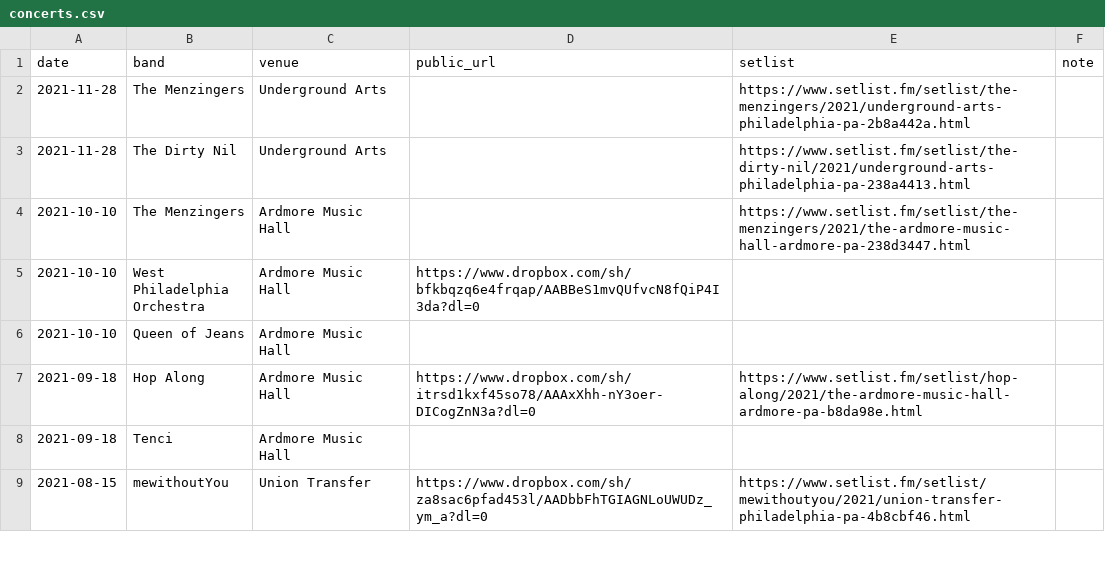
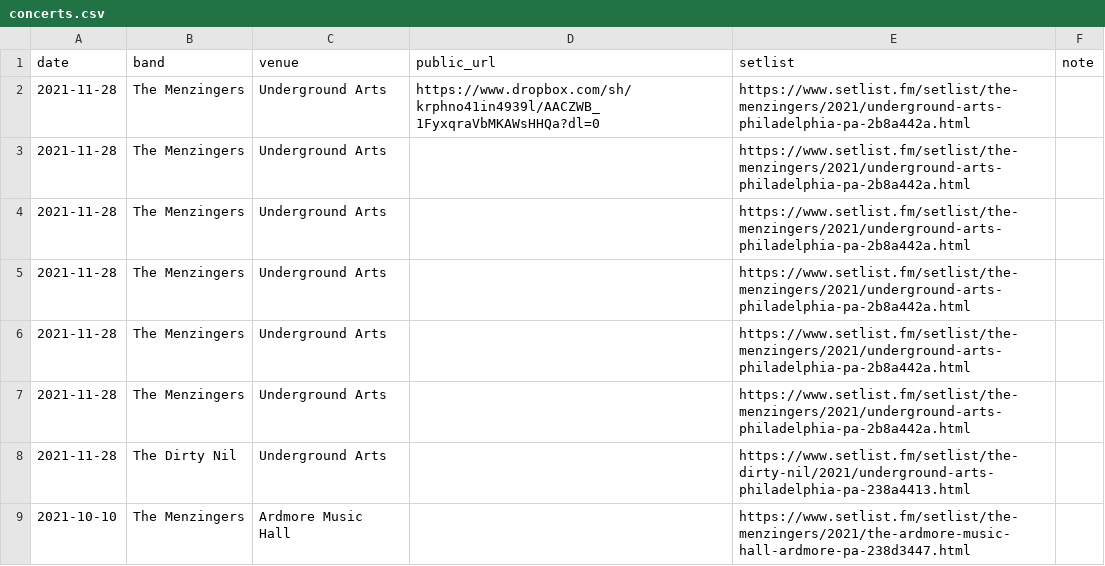
Before and after one commit to jaredwhalen/concert-log, a CSV file: concerts.csv, drawn as a sheet; only a part is shown; the shorter side is filled out with more unchanged rows.

```diff
--- a/concerts.csv
+++ b/concerts.csv
@@ -1,2 +1,7 @@
 date,band,venue,public_url,setlist,note
+2021-11-28,The Menzingers,Underground Arts,https://www.dropbox.com/sh/krphno41in4939l/AACZWB_1FyxqraVbMKAWsHHQa?dl=0,https://www.setlist.fm/setlist/the-menzingers/2021/underground-arts-philadelphia-pa-2b8a442a.html,
+2021-11-28,The Menzingers,Underground Arts,,https://www.setlist.fm/setlist/the-menzingers/2021/underground-arts-philadelphia-pa-2b8a442a.html,
+2021-11-28,The Menzingers,Underground Arts,,https://www.setlist.fm/setlist/the-menzingers/2021/underground-arts-philadelphia-pa-2b8a442a.html,
+2021-11-28,The Menzingers,Underground Arts,,https://www.setlist.fm/setlist/the-menzingers/2021/underground-arts-philadelphia-pa-2b8a442a.html,
+2021-11-28,The Menzingers,Underground Arts,,https://www.setlist.fm/setlist/the-menzingers/2021/underground-arts-philadelphia-pa-2b8a442a.html,
 2021-11-28,The Menzingers,Underground Arts,,https://www.setlist.fm/setlist/the-menzingers/2021/underground-arts-philadelphia-pa-2b8a442a.html,
```
Also changed, not shown: 7 other files.
